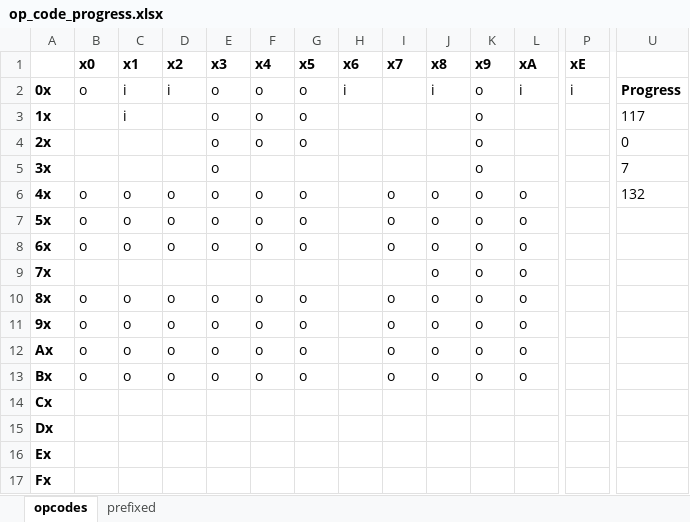
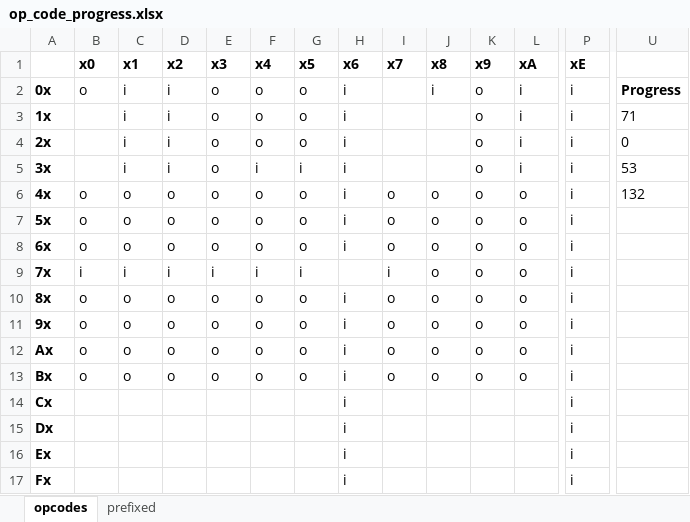
Before and after one commit to rrcwang/rusty-gb, an Excel workbook: op_code_progress.xlsx, sheet opcodes, drawn as a sheet; only a part is shown, gaps mark what is left out; values as stored, in another font and other column widths than the file's, no borders; conditional formats not drawn; the diff names each change by its address in the sheet, - before the commit and + after, or states it on an @@ line.

```diff
--- a/op_code_progress.xlsx (sheet opcodes)
+++ b/op_code_progress.xlsx (sheet opcodes)
-D3:D5 (x2): (empty)
+D3:D5 (x2): i
-H3:H8 (x6): (empty)
+H3:H8 (x6): i
-L3:L5 (xA): (empty)
+L3:L5 (xA): i
-P3:P17 (xE): (empty)
+P3:P17 (xE): i
-U3: 117
+U3: 71
-C4:C5 (x1): (empty)
+C4:C5 (x1): i
-F5 (x4): (empty)
+F5 (x4): i
-G5 (x5): (empty)
+G5 (x5): i
-U5: 7
+U5: 53
-B9 (x0): (empty)
+B9 (x0): i
-C9 (x1): (empty)
+C9 (x1): i
-D9 (x2): (empty)
+D9 (x2): i
-E9 (x3): (empty)
+E9 (x3): i
-F9 (x4): (empty)
+F9 (x4): i
-G9 (x5): (empty)
+G9 (x5): i
-I9 (x7): (empty)
+I9 (x7): i
-H10:H17 (x6): (empty)
+H10:H17 (x6): i
```
Also changed, not shown: 3 other files.
